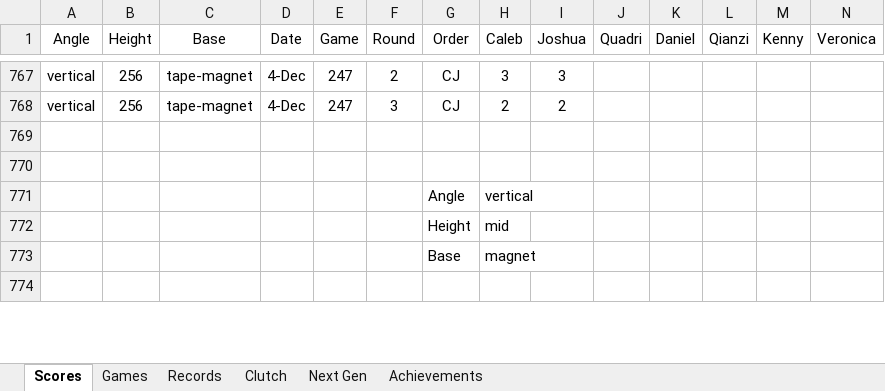
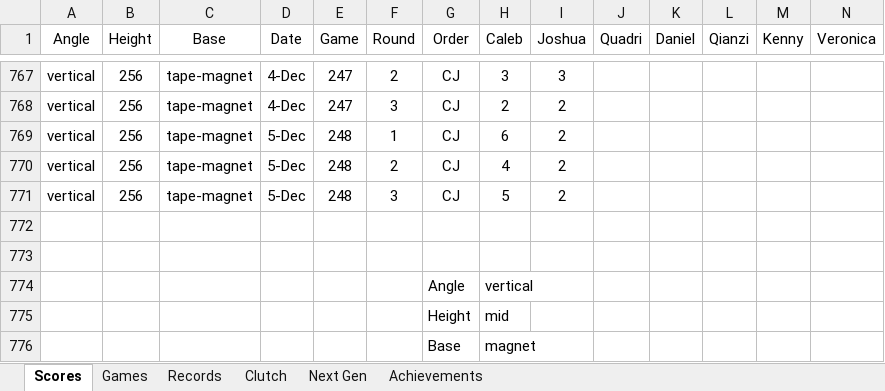
Before and after one commit to CalebSkinner1/DartsAnalysis, an Excel workbook: Maxfield - Darts.xlsx, sheet Scores, drawn as a sheet; only a part is shown, gaps mark what is left out; the shorter side is filled out with more unchanged rows; values as stored, in another font and other column widths than the file's, no borders; table styles not drawn; rows hold the shown columns only; the diff names each change by its address in the sheet, - before the commit and + after, or states it on an @@ line.

Commit message:
Update Maxfield - Darts.xlsx

```diff
--- a/Maxfield - Darts.xlsx (sheet Scores)
+++ b/Maxfield - Darts.xlsx (sheet Scores)
+row 769: vertical | 256 | tape-magnet | 5-Dec | 248 | 1 | CJ | 6 | 2
+row 770: vertical | 256 | tape-magnet | 5-Dec | 248 | 2 | CJ | 4 | 2
+row 771: vertical | 256 | tape-magnet | 5-Dec | 248 | 3 | CJ | 5 | 2
```
Also changed, not shown: sheet Next Gen.
